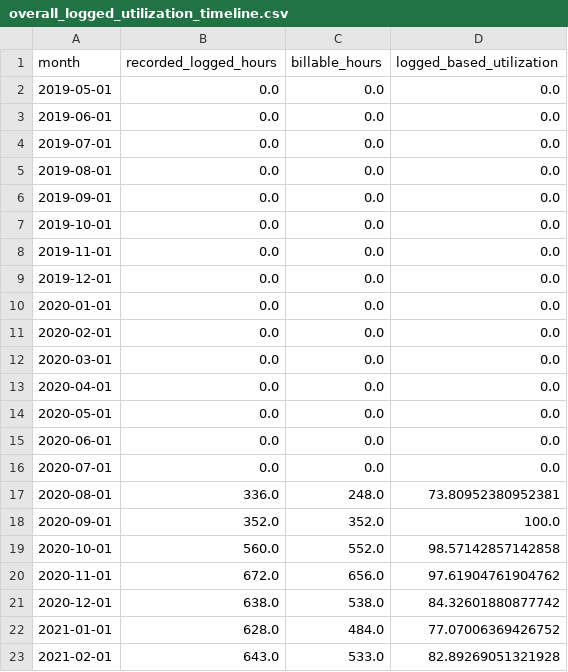
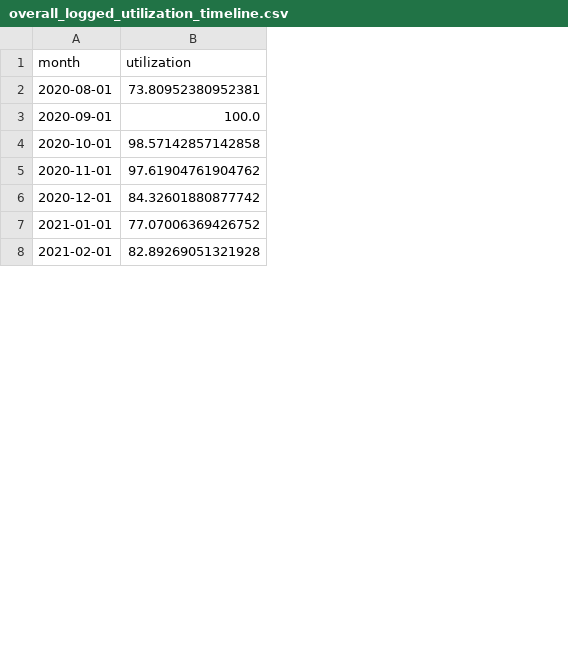
Before and after one commit to pnettto/data-edge-dashboard, a CSV file: exploratory_analysis/guillermo/output/overall_logged_utilization_timeline.csv, drawn as a sheet; only a part is shown; removed rows and columns are numbered as before the commit, all else as after; the diff covers the shown part only; the diff names each change by its address in the sheet, - before the commit and + after, or states it on an @@ line.

Commit message:
Data tweak

```diff
--- a/exploratory_analysis/guillermo/output/overall_logged_utilization_timeline.csv
+++ b/exploratory_analysis/guillermo/output/overall_logged_utilization_timeline.csv
-column B (recorded_logged_hours), rows 17-23: 336.0 | 352.0 | 560.0 | 672.0 | 638.0 | 628.0 | 643.0
-column C (billable_hours), rows 17-23: 248.0 | 352.0 | 552.0 | 656.0 | 538.0 | 484.0 | 533.0
-column D (logged_based_utilization), rows 17-23: 73.80952380952381 | 100.0 | 98.57142857142858 | 97.61904761904762 | 84.32601880877742 | 77.07006369426752 | 82.89269051321928
+column B (utilization), rows 2-8: 73.80952380952381 | 100.0 | 98.57142857142858 | 97.61904761904762 | 84.32601880877742 | 77.07006369426752 | 82.89269051321928
-row 2: 2019-05-01 | 0.0 | 0.0 | 0.0
-row 3: 2019-06-01 | 0.0 | 0.0 | 0.0
-row 4: 2019-07-01 | 0.0 | 0.0 | 0.0
-row 5: 2019-08-01 | 0.0 | 0.0 | 0.0
-row 6: 2019-09-01 | 0.0 | 0.0 | 0.0
-row 7: 2019-10-01 | 0.0 | 0.0 | 0.0
-row 8: 2019-11-01 | 0.0 | 0.0 | 0.0
-row 9: 2019-12-01 | 0.0 | 0.0 | 0.0
-row 10: 2020-01-01 | 0.0 | 0.0 | 0.0
-row 11: 2020-02-01 | 0.0 | 0.0 | 0.0
-row 12: 2020-03-01 | 0.0 | 0.0 | 0.0
-row 13: 2020-04-01 | 0.0 | 0.0 | 0.0
-row 14: 2020-05-01 | 0.0 | 0.0 | 0.0
-row 15: 2020-06-01 | 0.0 | 0.0 | 0.0
-row 16: 2020-07-01 | 0.0 | 0.0 | 0.0
```
Also changed, not shown: 13 removed rows elsewhere in this file, exploratory_analysis/osei/output/monthly_utilization.csv, 1 other file.
